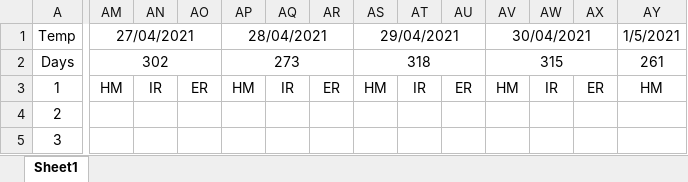
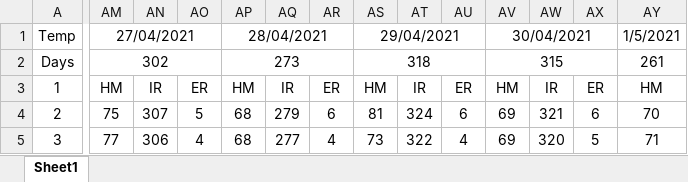
Before and after one commit to minevesho123/IBEM-watermelon, an Excel workbook: watermelon readings.xlsx, sheet Sheet1, drawn as a sheet; only a part is shown, gaps mark what is left out; values as stored, in another font and other column widths than the file's, no borders; the diff covers the shown part only; the diff names each change by its address in the sheet, - before the commit and + after, or states it on an @@ line.

```diff
--- a/watermelon readings.xlsx (sheet Sheet1)
+++ b/watermelon readings.xlsx (sheet Sheet1)
-AM4: (empty)
+AM4: 75
-AN4: (empty)
+AN4: 307
-AO4: (empty)
+AO4: 5
-AP4:AP5: (empty)
+AP4:AP5: 68
-AQ4: (empty)
+AQ4: 279
-AR4: (empty)
+AR4: 6
-AS4: (empty)
+AS4: 81
-AT4: (empty)
+AT4: 324
-AU4: (empty)
+AU4: 6
-AV4:AV5: (empty)
+AV4:AV5: 69
-AW4: (empty)
+AW4: 321
-AX4: (empty)
+AX4: 6
-AY4: (empty)
+AY4: 70
-AM5: (empty)
+AM5: 77
-AN5: (empty)
+AN5: 306
-AO5: (empty)
+AO5: 4
-AQ5: (empty)
+AQ5: 277
-AR5: (empty)
+AR5: 4
-AS5: (empty)
+AS5: 73
-AT5: (empty)
+AT5: 322
-AU5: (empty)
+AU5: 4
-AW5: (empty)
+AW5: 320
-AX5: (empty)
+AX5: 5
-AY5: (empty)
+AY5: 71
```
Also changed, not shown: 499 edited cells elsewhere in this sheet, 25 other files.
